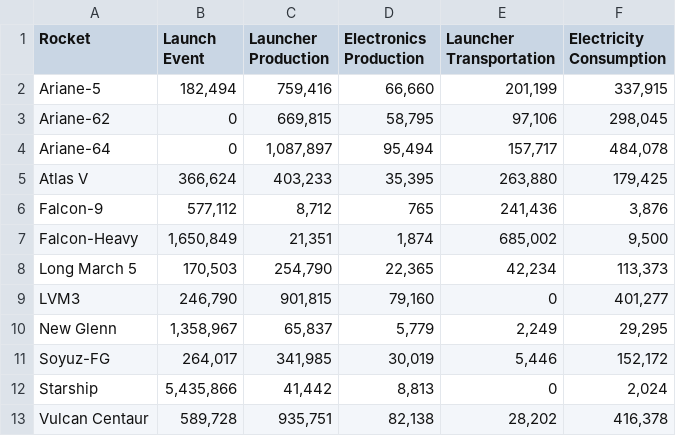
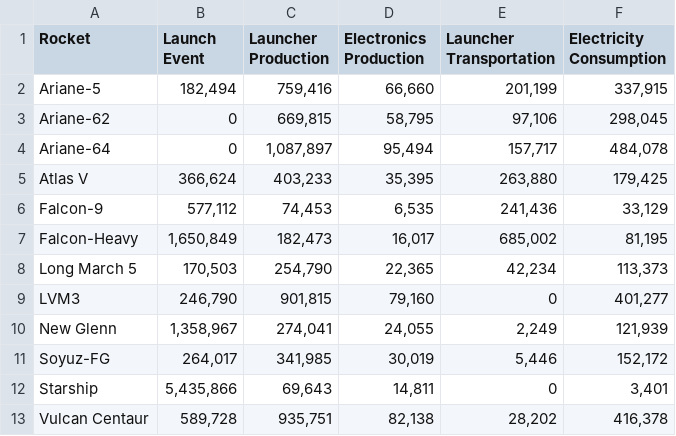
Before and after one commit to rushilkukreja/oracle, a CSV file: results/rocket_emissions.csv, drawn as a sheet.

```diff
--- a/results/rocket_emissions.csv
+++ b/results/rocket_emissions.csv
@@ -5,9 +5,9 @@ Ariane-64,0,"1,087,897","95,494","157,717","484,078"
 Atlas V,"366,624","403,233","35,395","263,880","179,425"
-Falcon-9,"577,112","8,712",765,"241,436","3,876"
-Falcon-Heavy,"1,650,849","21,351","1,874","685,002","9,500"
+Falcon-9,"577,112","74,453","6,535","241,436","33,129"
+Falcon-Heavy,"1,650,849","182,473","16,017","685,002","81,195"
 Long March 5,"170,503","254,790","22,365","42,234","113,373"
 LVM3,"246,790","901,815","79,160",0,"401,277"
-New Glenn,"1,358,967","65,837","5,779","2,249","29,295"
+New Glenn,"1,358,967","274,041","24,055","2,249","121,939"
 Soyuz-FG,"264,017","341,985","30,019","5,446","152,172"
-Starship,"5,435,866","41,442","8,813",0,"2,024"
+Starship,"5,435,866","69,643","14,811",0,"3,401"
 Vulcan Centaur,"589,728","935,751","82,138","28,202","416,378"
```
Also changed, not shown: data/raw/model_parameters.csv, data/raw/rocket_logistics.csv, 54 other files.
